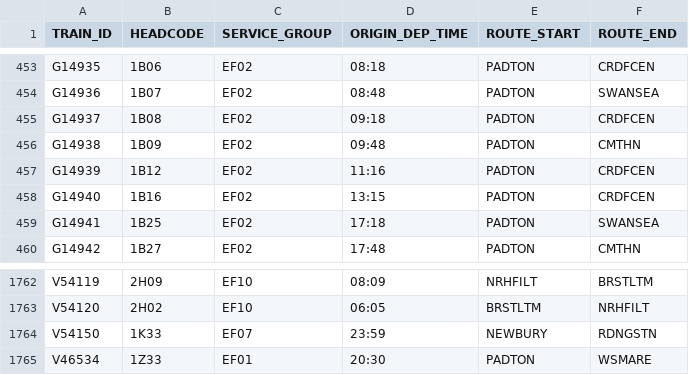
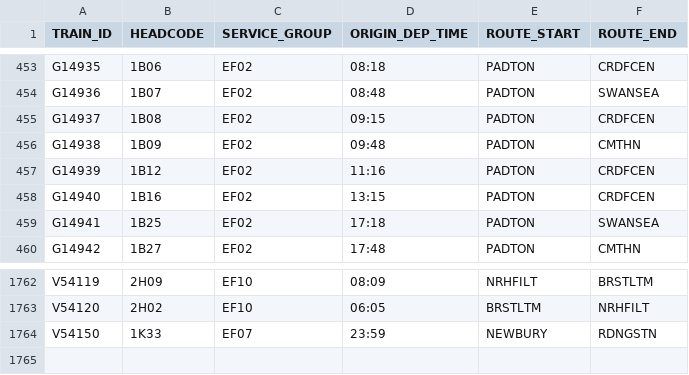
Before and after one commit to tomsmith199202-cloud/gwr_cron_job, a CSV file: gwr_timetable_today.csv, drawn as a sheet; only a part is shown, gaps mark what is left out.

```diff
--- a/gwr_timetable_today.csv
+++ b/gwr_timetable_today.csv
@@ -454,3 +454,3 @@ G14935,1B06,EF02,08:18,PADTON,CRDFCEN
 G14936,1B07,EF02,08:48,PADTON,SWANSEA
-G14937,1B08,EF02,09:18,PADTON,CRDFCEN
+G14937,1B08,EF02,09:15,PADTON,CRDFCEN
 G14938,1B09,EF02,09:48,PADTON,CMTHN
@@ -1764,2 +1764 @@ V54120,2H02,EF10,06:05,BRSTLTM,NRHFILT
 V54150,1K33,EF07,23:59,NEWBURY,RDNGSTN
-V46534,1Z33,EF01,20:30,PADTON,WSMARE
```
Also changed, not shown: 1 other file.
